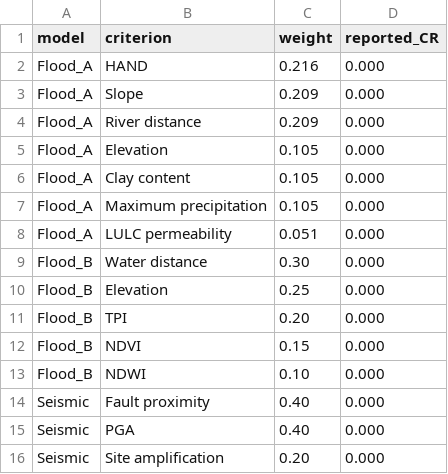
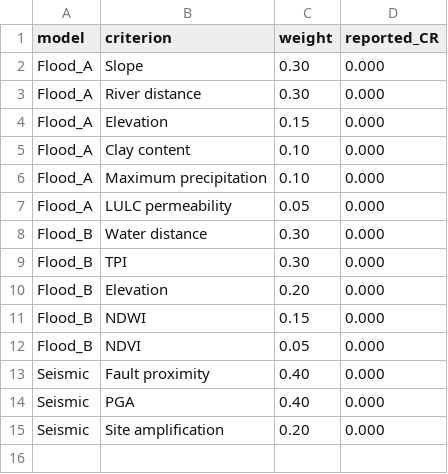
Before and after one commit to YusufEminoglu/north-aegean-hazard-sprawl, a CSV file: data/ahp/subcomponent_weights.csv, drawn as a sheet.

Commit message:
R4: as-run scripts, RF grid-search driver, gross/net, data-gap, NbS, district and allocation-realisation diagnostics; align docs, weights and figures with the revised manuscript

```diff
--- a/data/ahp/subcomponent_weights.csv
+++ b/data/ahp/subcomponent_weights.csv
@@ -1,14 +1,13 @@
 model,criterion,weight,reported_CR
-Flood_A,HAND,0.216,0.000
-Flood_A,Slope,0.209,0.000
-Flood_A,River distance,0.209,0.000
-Flood_A,Elevation,0.105,0.000
-Flood_A,Clay content,0.105,0.000
-Flood_A,Maximum precipitation,0.105,0.000
-Flood_A,LULC permeability,0.051,0.000
+Flood_A,Slope,0.30,0.000
+Flood_A,River distance,0.30,0.000
+Flood_A,Elevation,0.15,0.000
+Flood_A,Clay content,0.10,0.000
+Flood_A,Maximum precipitation,0.10,0.000
+Flood_A,LULC permeability,0.05,0.000
 Flood_B,Water distance,0.30,0.000
-Flood_B,Elevation,0.25,0.000
-Flood_B,TPI,0.20,0.000
-Flood_B,NDVI,0.15,0.000
-Flood_B,NDWI,0.10,0.000
+Flood_B,TPI,0.30,0.000
+Flood_B,Elevation,0.20,0.000
+Flood_B,NDWI,0.15,0.000
+Flood_B,NDVI,0.05,0.000
 Seismic,Fault proximity,0.40,0.000
```
Also changed, not shown: 52 other files.
